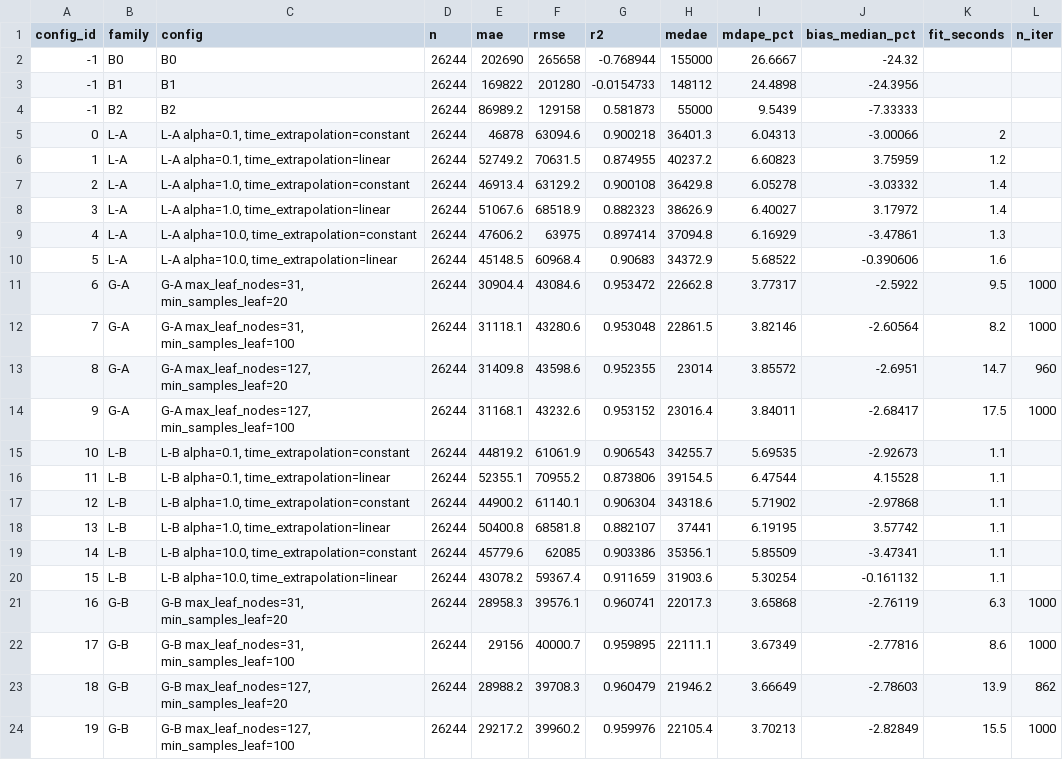
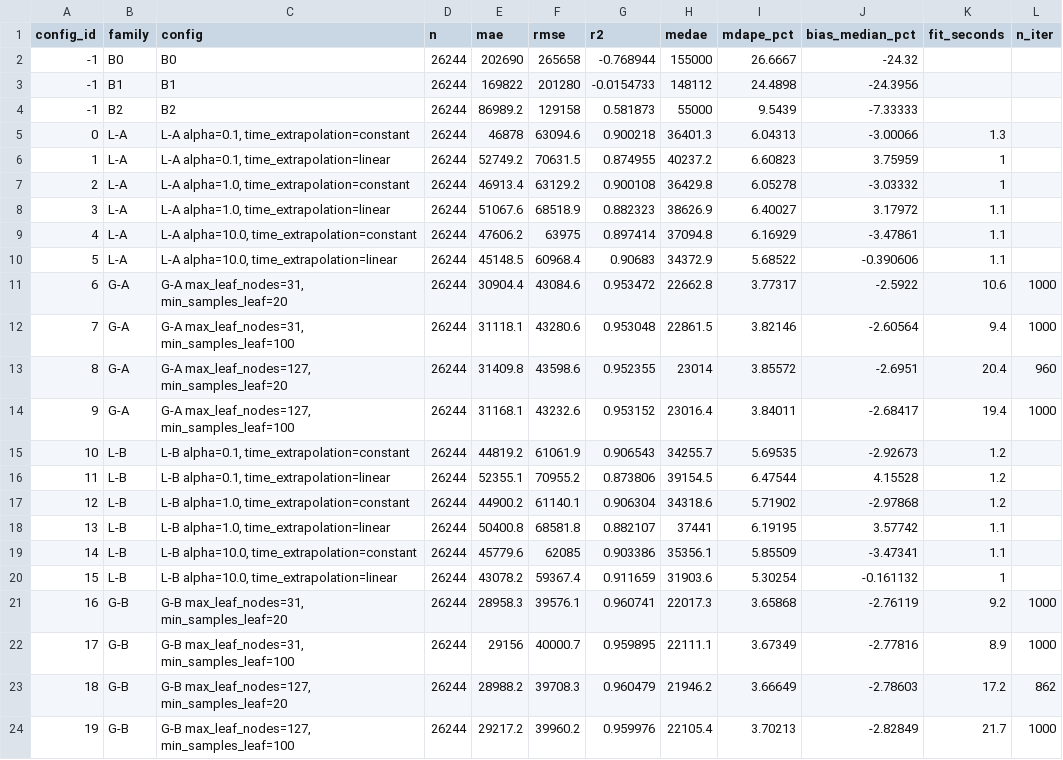
Before and after one commit to kenkoo13/hdb-resale-market-intelligence, a CSV file: outputs/model_metrics/validation_scores.csv, drawn as a sheet.

```diff
--- a/outputs/model_metrics/validation_scores.csv
+++ b/outputs/model_metrics/validation_scores.csv
@@ -4,21 +4,21 @@ config_id,family,config,n,mae,rmse,r2,medae,mdape_pct,bias_median_pct,fit_second
 -1,B2,B2,26244,86989.2,129158,0.581873,55000,9.5439,-7.33333,,
-0,L-A,"L-A alpha=0.1, time_extrapolation=constant",26244,46878,63094.6,0.900218,36401.3,6.04313,-3.00066,2,
-1,L-A,"L-A alpha=0.1, time_extrapolation=linear",26244,52749.2,70631.5,0.874955,40237.2,6.60823,3.75959,1.2,
-2,L-A,"L-A alpha=1.0, time_extrapolation=constant",26244,46913.4,63129.2,0.900108,36429.8,6.05278,-3.03332,1.4,
-3,L-A,"L-A alpha=1.0, time_extrapolation=linear",26244,51067.6,68518.9,0.882323,38626.9,6.40027,3.17972,1.4,
-4,L-A,"L-A alpha=10.0, time_extrapolation=constant",26244,47606.2,63975,0.897414,37094.8,6.16929,-3.47861,1.3,
-5,L-A,"L-A alpha=10.0, time_extrapolation=linear",26244,45148.5,60968.4,0.90683,34372.9,5.68522,-0.390606,1.6,
-6,G-A,"G-A max_leaf_nodes=31, min_samples_leaf=20",26244,30904.4,43084.6,0.953472,22662.8,3.77317,-2.5922,9.5,1000
-7,G-A,"G-A max_leaf_nodes=31, min_samples_leaf=100",26244,31118.1,43280.6,0.953048,22861.5,3.82146,-2.60564,8.2,1000
-8,G-A,"G-A max_leaf_nodes=127, min_samples_leaf=20",26244,31409.8,43598.6,0.952355,23014,3.85572,-2.6951,14.7,960
-9,G-A,"G-A max_leaf_nodes=127, min_samples_leaf=100",26244,31168.1,43232.6,0.953152,23016.4,3.84011,-2.68417,17.5,1000
-10,L-B,"L-B alpha=0.1, time_extrapolation=constant",26244,44819.2,61061.9,0.906543,34255.7,5.69535,-2.92673,1.1,
-11,L-B,"L-B alpha=0.1, time_extrapolation=linear",26244,52355.1,70955.2,0.873806,39154.5,6.47544,4.15528,1.1,
-12,L-B,"L-B alpha=1.0, time_extrapolation=constant",26244,44900.2,61140.1,0.906304,34318.6,5.71902,-2.97868,1.1,
+0,L-A,"L-A alpha=0.1, time_extrapolation=constant",26244,46878,63094.6,0.900218,36401.3,6.04313,-3.00066,1.3,
+1,L-A,"L-A alpha=0.1, time_extrapolation=linear",26244,52749.2,70631.5,0.874955,40237.2,6.60823,3.75959,1,
+2,L-A,"L-A alpha=1.0, time_extrapolation=constant",26244,46913.4,63129.2,0.900108,36429.8,6.05278,-3.03332,1,
+3,L-A,"L-A alpha=1.0, time_extrapolation=linear",26244,51067.6,68518.9,0.882323,38626.9,6.40027,3.17972,1.1,
+4,L-A,"L-A alpha=10.0, time_extrapolation=constant",26244,47606.2,63975,0.897414,37094.8,6.16929,-3.47861,1.1,
+5,L-A,"L-A alpha=10.0, time_extrapolation=linear",26244,45148.5,60968.4,0.90683,34372.9,5.68522,-0.390606,1.1,
+6,G-A,"G-A max_leaf_nodes=31, min_samples_leaf=20",26244,30904.4,43084.6,0.953472,22662.8,3.77317,-2.5922,10.6,1000
+7,G-A,"G-A max_leaf_nodes=31, min_samples_leaf=100",26244,31118.1,43280.6,0.953048,22861.5,3.82146,-2.60564,9.4,1000
+8,G-A,"G-A max_leaf_nodes=127, min_samples_leaf=20",26244,31409.8,43598.6,0.952355,23014,3.85572,-2.6951,20.4,960
+9,G-A,"G-A max_leaf_nodes=127, min_samples_leaf=100",26244,31168.1,43232.6,0.953152,23016.4,3.84011,-2.68417,19.4,1000
+10,L-B,"L-B alpha=0.1, time_extrapolation=constant",26244,44819.2,61061.9,0.906543,34255.7,5.69535,-2.92673,1.2,
+11,L-B,"L-B alpha=0.1, time_extrapolation=linear",26244,52355.1,70955.2,0.873806,39154.5,6.47544,4.15528,1.2,
+12,L-B,"L-B alpha=1.0, time_extrapolation=constant",26244,44900.2,61140.1,0.906304,34318.6,5.71902,-2.97868,1.2,
 13,L-B,"L-B alpha=1.0, time_extrapolation=linear",26244,50400.8,68581.8,0.882107,37441,6.19195,3.57742,1.1,
 14,L-B,"L-B alpha=10.0, time_extrapolation=constant",26244,45779.6,62085,0.903386,35356.1,5.85509,-3.47341,1.1,
-15,L-B,"L-B alpha=10.0, time_extrapolation=linear",26244,43078.2,59367.4,0.911659,31903.6,5.30254,-0.161132,1.1,
-16,G-B,"G-B max_leaf_nodes=31, min_samples_leaf=20",26244,28958.3,39576.1,0.960741,22017.3,3.65868,-2.76119,6.3,1000
-17,G-B,"G-B max_leaf_nodes=31, min_samples_leaf=100",26244,29156,40000.7,0.959895,22111.1,3.67349,-2.77816,8.6,1000
-18,G-B,"G-B max_leaf_nodes=127, min_samples_leaf=20",26244,28988.2,39708.3,0.960479,21946.2,3.66649,-2.78603,13.9,862
-19,G-B,"G-B max_leaf_nodes=127, min_samples_leaf=100",26244,29217.2,39960.2,0.959976,22105.4,3.70213,-2.82849,15.5,1000
+15,L-B,"L-B alpha=10.0, time_extrapolation=linear",26244,43078.2,59367.4,0.911659,31903.6,5.30254,-0.161132,1,
+16,G-B,"G-B max_leaf_nodes=31, min_samples_leaf=20",26244,28958.3,39576.1,0.960741,22017.3,3.65868,-2.76119,9.2,1000
+17,G-B,"G-B max_leaf_nodes=31, min_samples_leaf=100",26244,29156,40000.7,0.959895,22111.1,3.67349,-2.77816,8.9,1000
+18,G-B,"G-B max_leaf_nodes=127, min_samples_leaf=20",26244,28988.2,39708.3,0.960479,21946.2,3.66649,-2.78603,17.2,862
+19,G-B,"G-B max_leaf_nodes=127, min_samples_leaf=100",26244,29217.2,39960.2,0.959976,22105.4,3.70213,-2.82849,21.7,1000
```
Also changed, not shown: 11 other files.
